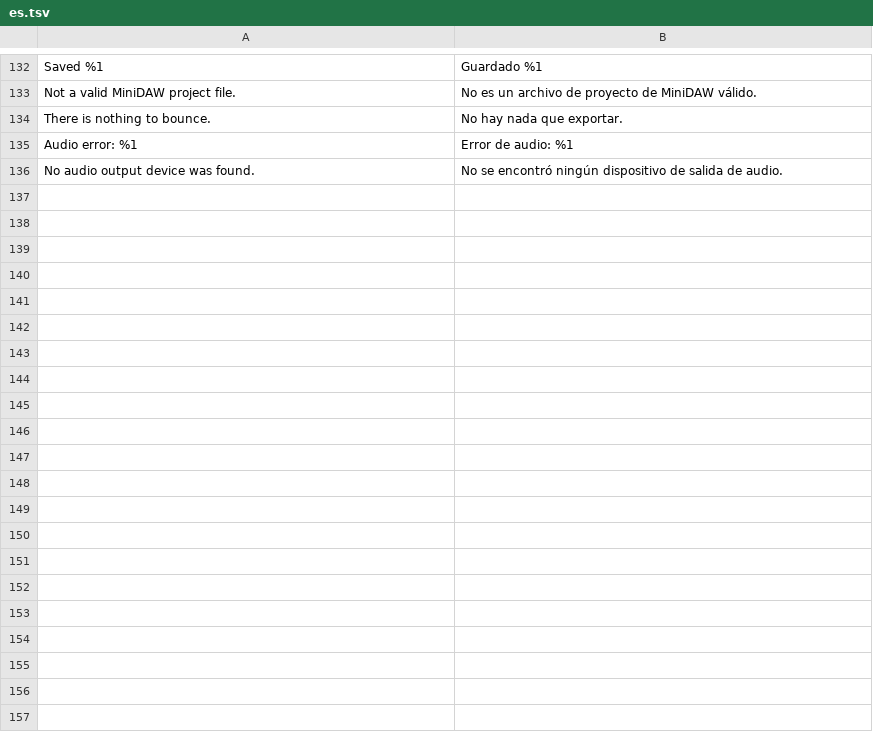
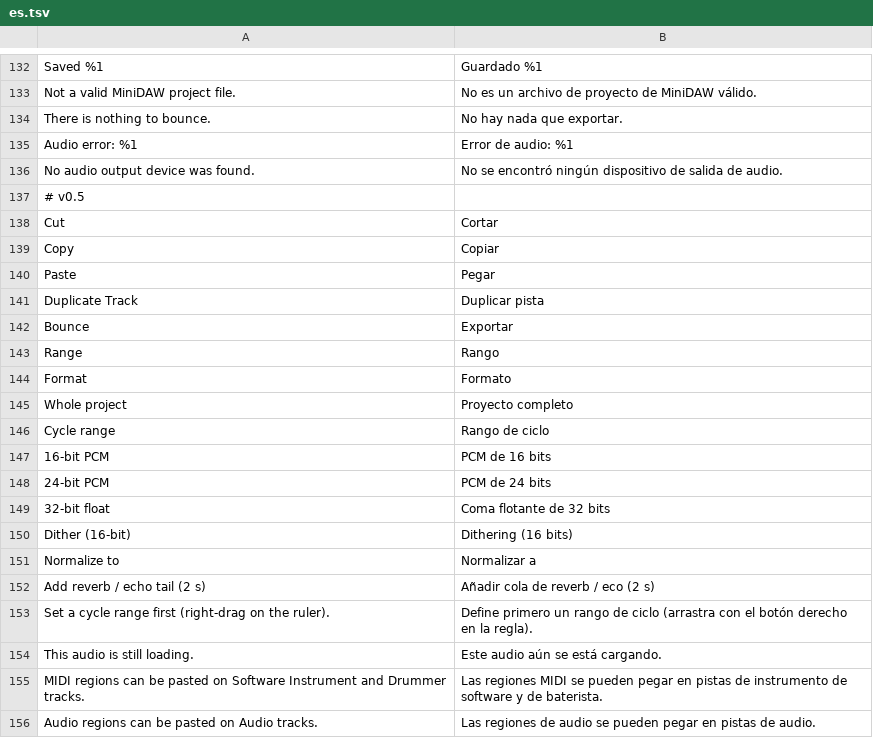
Before and after one commit to SegFault777/MiniDAW, a TSV file: translations/es.tsv, drawn as a sheet; only a part is shown, gaps mark what is left out; the diff covers the shown part only.

```diff
--- a/translations/es.tsv
+++ b/translations/es.tsv
@@ -136 +136,21 @@ Audio error: %1	Error de audio: %1
 No audio output device was found.	No se encontró ningún dispositivo de salida de audio.
+# v0.5
+Cut	Cortar
+Copy	Copiar
+Paste	Pegar
+Duplicate Track	Duplicar pista
+Bounce	Exportar
+Range	Rango
+Format	Formato
+Whole project	Proyecto completo
+Cycle range	Rango de ciclo
+16-bit PCM	PCM de 16 bits
+24-bit PCM	PCM de 24 bits
+32-bit float	Coma flotante de 32 bits
+Dither (16-bit)	Dithering (16 bits)
+Normalize to	Normalizar a
+Add reverb / echo tail (2 s)	Añadir cola de reverb / eco (2 s)
+Set a cycle range first (right-drag on the ruler).	Define primero un rango de ciclo (arrastra con el botón derecho en la regla).
+This audio is still loading.	Este audio aún se está cargando.
+MIDI regions can be pasted on Software Instrument and Drummer tracks.	Las regiones MIDI se pueden pegar en pistas de instrumento de software y de baterista.
+Audio regions can be pasted on Audio tracks.	Las regiones de audio se pueden pegar en pistas de audio.
```
Also changed, not shown: 9 added rows elsewhere in this file, translations/ja.tsv, translations/ko.tsv, 22 other files.
